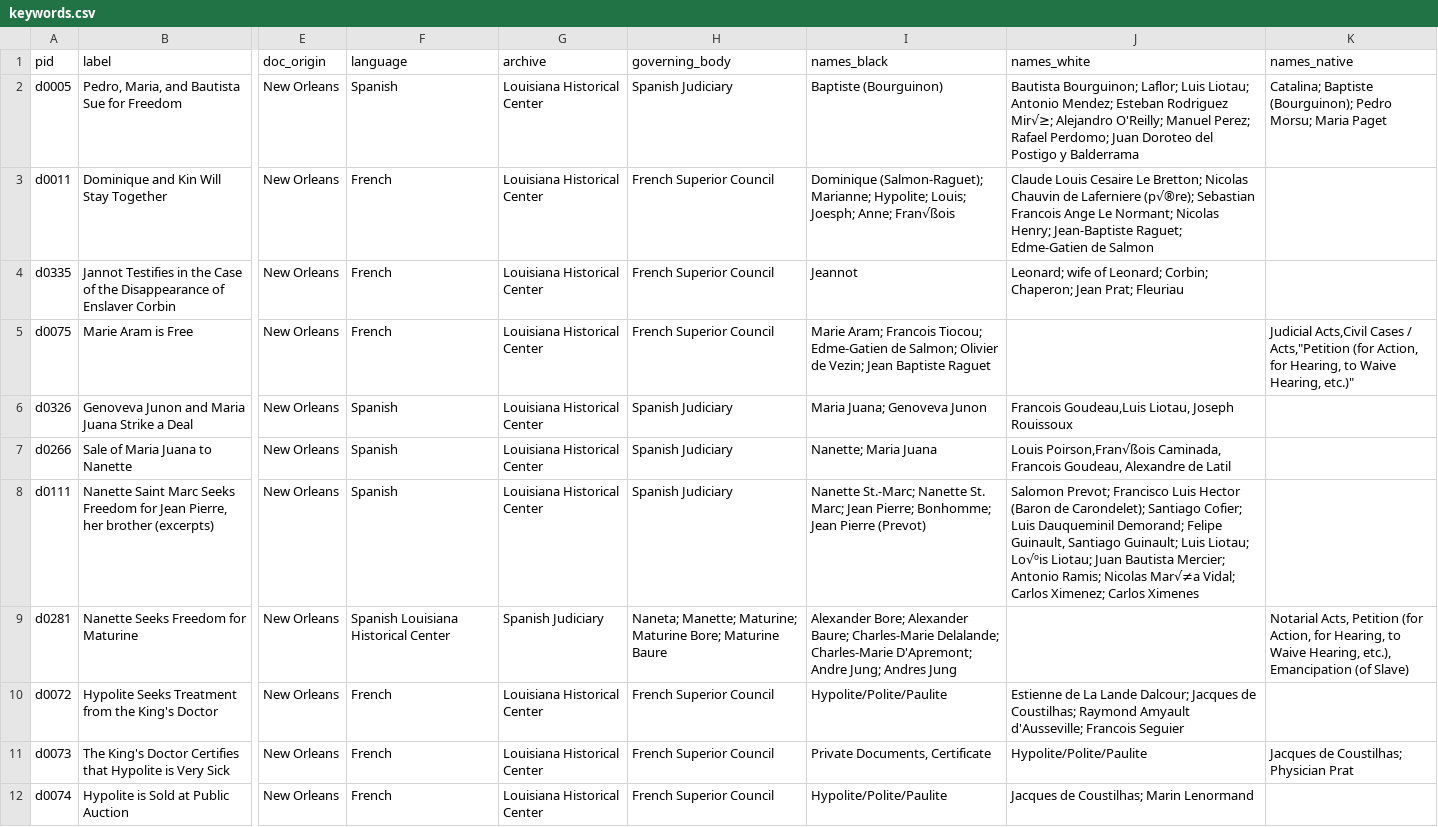
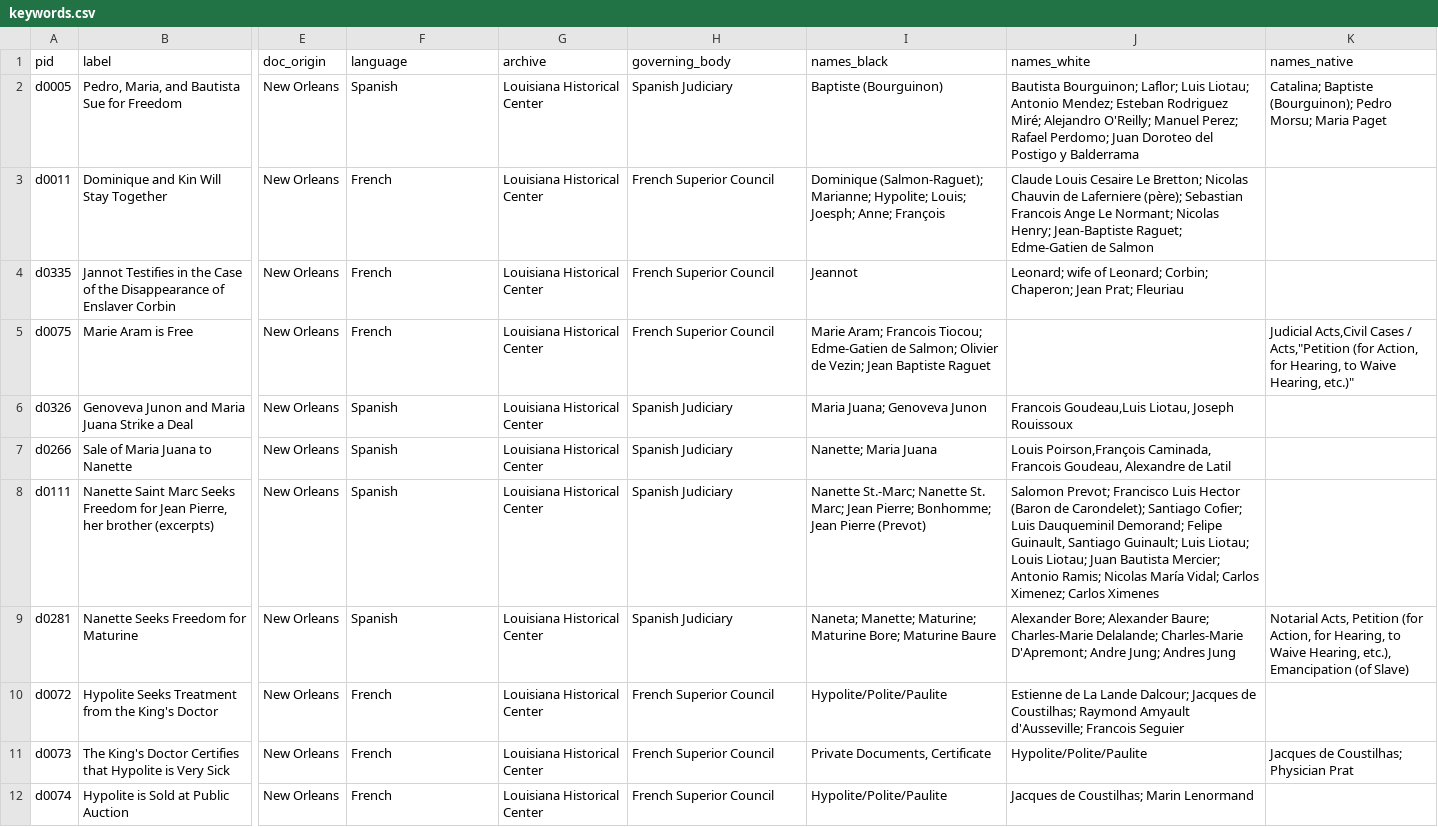
Before and after one commit to zariae/wax-facets, a CSV file: _data/keywords.csv, drawn as a sheet; only a part is shown, gaps mark what is left out; the diff covers the shown part only; the diff names each change by its address in the sheet, - before the commit and + after, or states it on an @@ line.

Commit message:
fix unicode

```diff
--- a/_data/keywords.csv
+++ b/_data/keywords.csv
-J2 (names_white): …Esteban Rodriguez Mir√≥; Alejandro O'Reilly;…
+J2 (names_white): …Esteban Rodriguez Miré; Alejandro O'Reilly;…
-I3 (names_black): …Joesph; Anne; Fran√ßois
+I3 (names_black): …Joesph; Anne; François
-J3 (names_white): …de Laferniere (p√®re); Sebastian Francois…
+J3 (names_white): …de Laferniere (père); Sebastian Francois…
-J7 (names_white): Louis Poirson,Fran√ßois Caminada, Francois…
+J7 (names_white): Louis Poirson,François Caminada, Francois…
-J8 (names_white): …Luis Liotau; Lo√ºis Liotau; Juan Bautista Mercier; Antonio Ramis; Nicolas Mar√≠a Vidal; Carlos…
+J8 (names_white): …Luis Liotau; Louis Liotau; Juan Bautista Mercier; Antonio Ramis; Nicolas María Vidal; Carlos…
-F9 (language): Spanish Louisiana Historical Center
+F9 (language): Spanish
-G9 (archive): Spanish Judiciary
+G9 (archive): Louisiana Historical Center
-H9 (governing_body): Naneta; Manette; Maturine; Maturine Bore; Maturine Baure
+H9 (governing_body): Spanish Judiciary
-I9 (names_black): Alexander Bore; Alexander Baure; Charles-Marie Delalande; Charles-Marie D'Apremont; Andre Jung; Andres Jung
+I9 (names_black): Naneta; Manette; Maturine; Maturine Bore; Maturine Baure
-J9 (names_white): (empty)
+J9 (names_white): Alexander Bore; Alexander Baure; Charles-Marie Delalande; Charles-Marie D'Apremont; Andre Jung; Andres Jung
```
Also changed, not shown: 4 edited cells elsewhere in this file.
